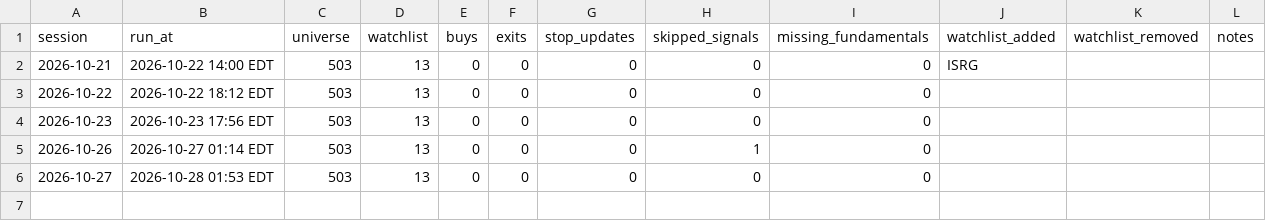
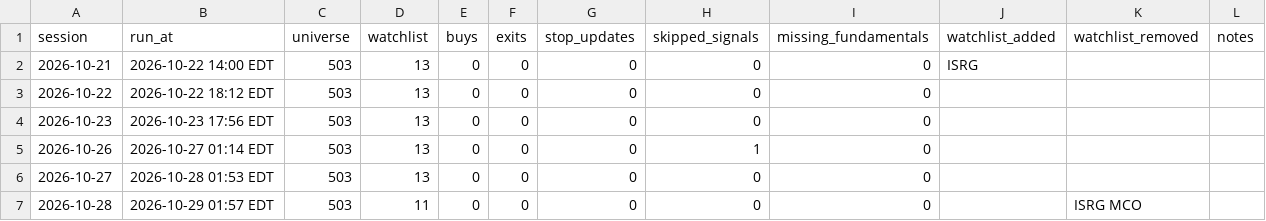
Before and after one commit to bhardwajharsh207/quality-momentum, a CSV file: data/us/runs.csv, drawn as a sheet.

```diff
--- a/data/us/runs.csv
+++ b/data/us/runs.csv
@@ -6 +6,2 @@ session,run_at,universe,watchlist,buys,exits,stop_updates,skipped_signals,missin
 2026-10-27,2026-10-28 01:53 EDT,503,13,0,0,0,0,0,,,
+2026-10-28,2026-10-29 01:57 EDT,503,11,0,0,0,0,0,,ISRG MCO,
```
Also changed, not shown: data/us/universe.csv, data/us/watchlist.csv, 5 other files.
